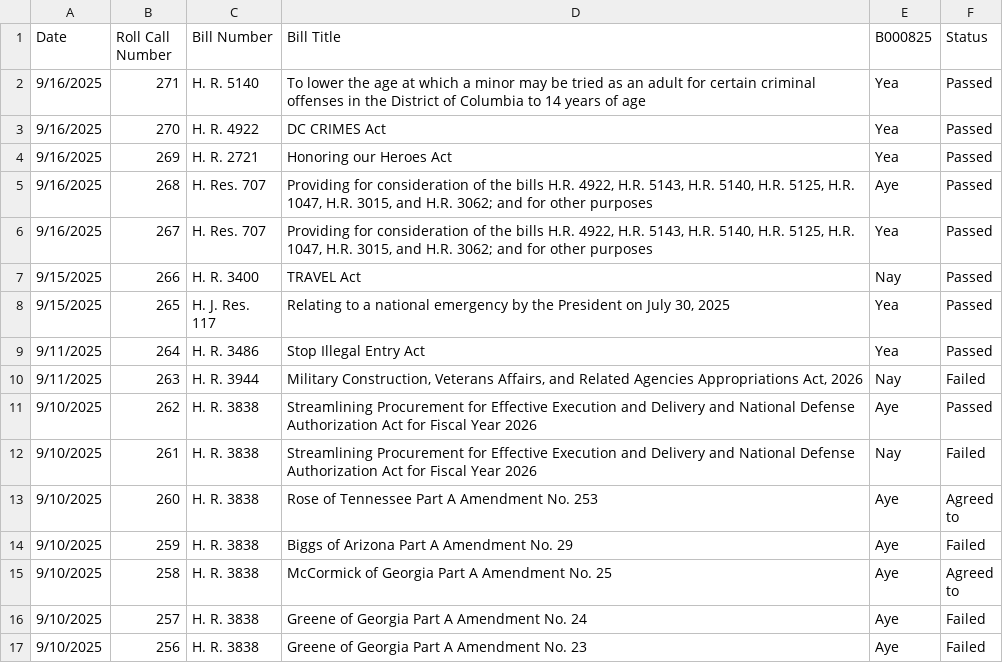
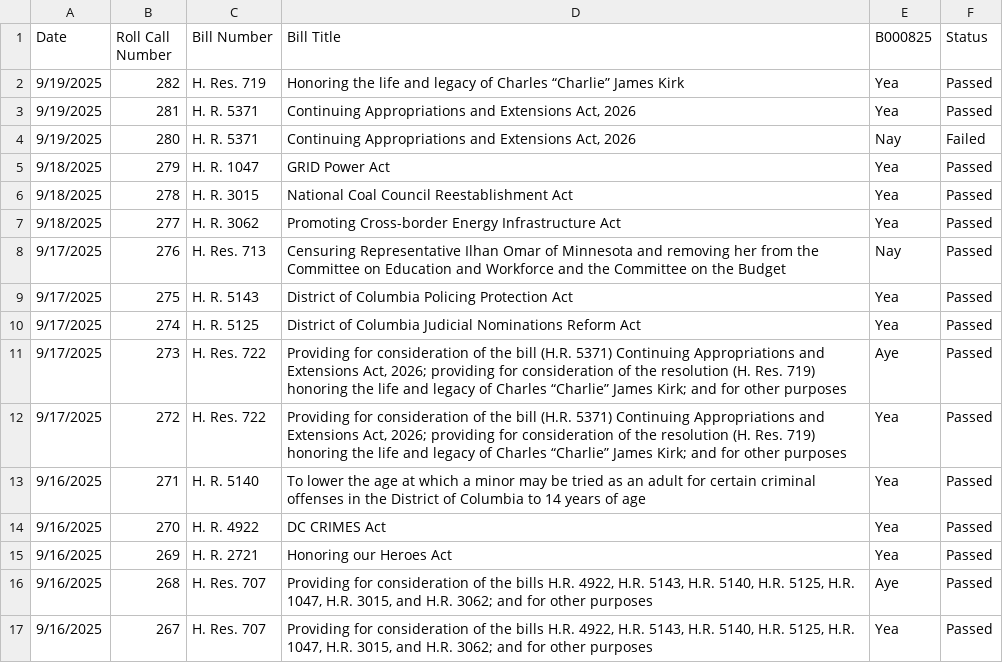
Before and after one commit to githamm/congressional-vote-tracker, a CSV file: representative_B000825_votes.csv, drawn as a sheet; only a part is shown; the shorter side is filled out with more unchanged rows; the diff names each change by its address in the sheet, - before the commit and + after, or states it on an @@ line.

```diff
--- a/representative_B000825_votes.csv
+++ b/representative_B000825_votes.csv
+row 2: 9/19/2025 | 282 | H. Res. 719 | Honoring the life and legacy of Charles “Charlie” James Kirk | Yea | Passed
+row 3: 9/19/2025 | 281 | H. R. 5371 | Continuing Appropriations and Extensions Act, 2026 | Yea | Passed
+row 4: 9/19/2025 | 280 | H. R. 5371 | Continuing Appropriations and Extensions Act, 2026 | Nay | Failed
+row 5: 9/18/2025 | 279 | H. R. 1047 | GRID Power Act | Yea | Passed
+row 6: 9/18/2025 | 278 | H. R. 3015 | National Coal Council Reestablishment Act | Yea | Passed
+row 7: 9/18/2025 | 277 | H. R. 3062 | Promoting Cross-border Energy Infrastructure Act | Yea | Passed
+row 8: 9/17/2025 | 276 | H. Res. 713 | Censuring Representative Ilhan Omar of Minnesota and removing her from the Committee on Education and Workforce and the Committee on the Budget | Nay | Passed
+row 9: 9/17/2025 | 275 | H. R. 5143 | District of Columbia Policing Protection Act | Yea | Passed
+row 10: 9/17/2025 | 274 | H. R. 5125 | District of Columbia Judicial Nominations Reform Act | Yea | Passed
+row 11: 9/17/2025 | 273 | H. Res. 722 | Providing for consideration of the bill (H.R. 5371) Continuing Appropriations and Extensions Act, 2026; providing for consideration of the resolution (H. Res. 719) honoring the life and legacy of Charles “Charlie” James Kirk; and for other purposes | Aye | Passed
+row 12: 9/17/2025 | 272 | H. Res. 722 | Providing for consideration of the bill (H.R. 5371) Continuing Appropriations and Extensions Act, 2026; providing for consideration of the resolution (H. Res. 719) honoring the life and legacy of Charles “Charlie” James Kirk; and for other purposes | Yea | Passed
```
Also changed, not shown: all_votes.csv, representative_C001137_votes.csv, 6 other files.
